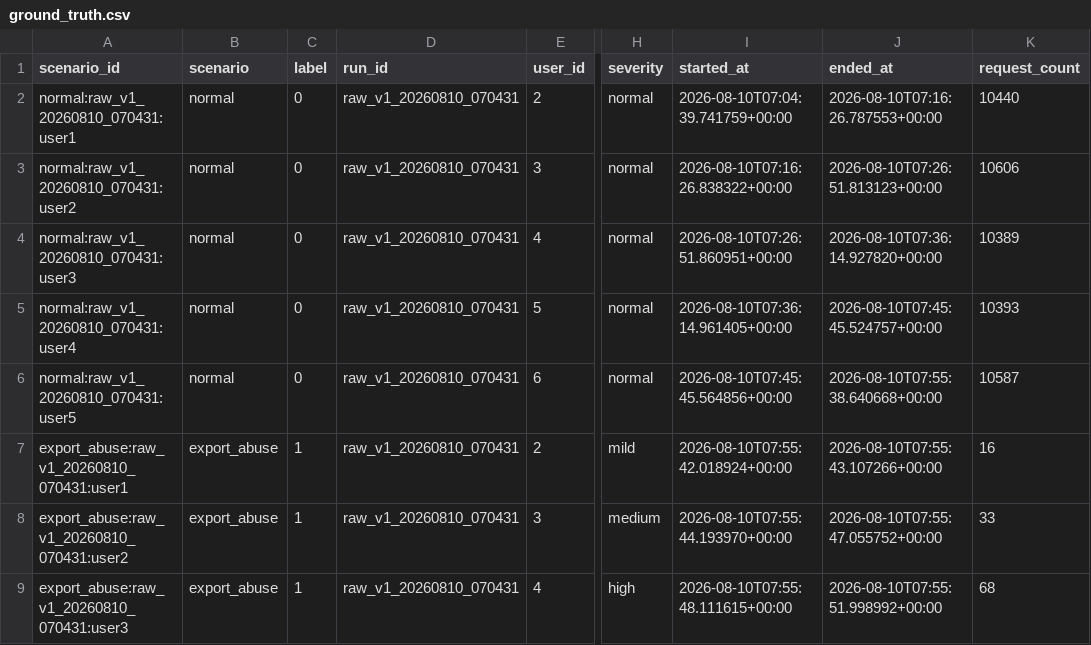
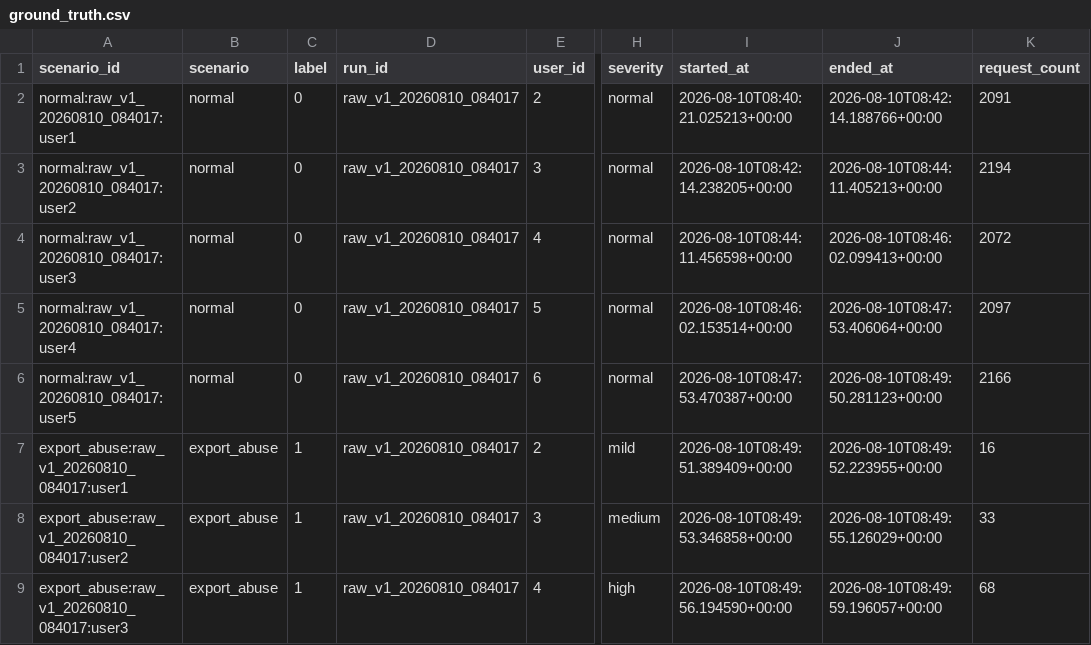
Before and after one commit to tzaan-sc/web-anomaly-detection-, a CSV file: data/raw/ground_truth.csv, drawn as a sheet; only a part is shown, gaps mark what is left out; the diff covers the shown part only; the diff names each change by its address in the sheet, - before the commit and + after, or states it on an @@ line.

```diff
--- a/data/raw/ground_truth.csv
+++ b/data/raw/ground_truth.csv
-A2 (scenario_id): normal:raw_v1_20260810_070431:user1
+A2 (scenario_id): normal:raw_v1_20260810_084017:user1
-D2:D9 (run_id): raw_v1_20260810_070431
+D2:D9 (run_id): raw_v1_20260810_084017
-I2 (started_at): 2026-08-10T07:04:39.741759+00:00
+I2 (started_at): 2026-08-10T08:40:21.025213+00:00
-J2 (ended_at): 2026-08-10T07:16:26.787553+00:00
+J2 (ended_at): 2026-08-10T08:42:14.188766+00:00
-K2 (request_count): 10440
+K2 (request_count): 2091
-A3 (scenario_id): normal:raw_v1_20260810_070431:user2
+A3 (scenario_id): normal:raw_v1_20260810_084017:user2
-I3 (started_at): 2026-08-10T07:16:26.838322+00:00
+I3 (started_at): 2026-08-10T08:42:14.238205+00:00
-J3 (ended_at): 2026-08-10T07:26:51.813123+00:00
+J3 (ended_at): 2026-08-10T08:44:11.405213+00:00
-K3 (request_count): 10606
+K3 (request_count): 2194
-A4 (scenario_id): normal:raw_v1_20260810_070431:user3
+A4 (scenario_id): normal:raw_v1_20260810_084017:user3
-I4 (started_at): 2026-08-10T07:26:51.860951+00:00
+I4 (started_at): 2026-08-10T08:44:11.456598+00:00
-J4 (ended_at): 2026-08-10T07:36:14.927820+00:00
+J4 (ended_at): 2026-08-10T08:46:02.099413+00:00
-K4 (request_count): 10389
+K4 (request_count): 2072
-A5 (scenario_id): normal:raw_v1_20260810_070431:user4
+A5 (scenario_id): normal:raw_v1_20260810_084017:user4
-I5 (started_at): 2026-08-10T07:36:14.961405+00:00
+I5 (started_at): 2026-08-10T08:46:02.153514+00:00
-J5 (ended_at): 2026-08-10T07:45:45.524757+00:00
+J5 (ended_at): 2026-08-10T08:47:53.406064+00:00
-K5 (request_count): 10393
+K5 (request_count): 2097
-A6 (scenario_id): normal:raw_v1_20260810_070431:user5
+A6 (scenario_id): normal:raw_v1_20260810_084017:user5
-I6 (started_at): 2026-08-10T07:45:45.564856+00:00
+I6 (started_at): 2026-08-10T08:47:53.470387+00:00
-J6 (ended_at): 2026-08-10T07:55:38.640668+00:00
+J6 (ended_at): 2026-08-10T08:49:50.281123+00:00
-K6 (request_count): 10587
+K6 (request_count): 2166
-A7 (scenario_id): export_abuse:raw_v1_20260810_070431:user1
+A7 (scenario_id): export_abuse:raw_v1_20260810_084017:user1
-I7 (started_at): 2026-08-10T07:55:42.018924+00:00
+I7 (started_at): 2026-08-10T08:49:51.389409+00:00
-J7 (ended_at): 2026-08-10T07:55:43.107266+00:00
+J7 (ended_at): 2026-08-10T08:49:52.223955+00:00
-A8 (scenario_id): export_abuse:raw_v1_20260810_070431:user2
+A8 (scenario_id): export_abuse:raw_v1_20260810_084017:user2
-I8 (started_at): 2026-08-10T07:55:44.193970+00:00
+I8 (started_at): 2026-08-10T08:49:53.346858+00:00
-J8 (ended_at): 2026-08-10T07:55:47.055752+00:00
+J8 (ended_at): 2026-08-10T08:49:55.126029+00:00
-A9 (scenario_id): export_abuse:raw_v1_20260810_070431:user3
+A9 (scenario_id): export_abuse:raw_v1_20260810_084017:user3
-I9 (started_at): 2026-08-10T07:55:48.111615+00:00
+I9 (started_at): 2026-08-10T08:49:56.194590+00:00
-J9 (ended_at): 2026-08-10T07:55:51.998992+00:00
+J9 (ended_at): 2026-08-10T08:49:59.196057+00:00
```
Also changed, not shown: 18 edited cells elsewhere in this file, data/processed/features_v1/test_features.csv, data/processed/features_v1/train_features.csv, 10 other files.
